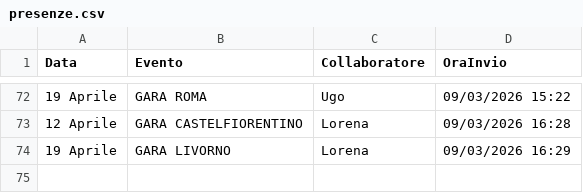
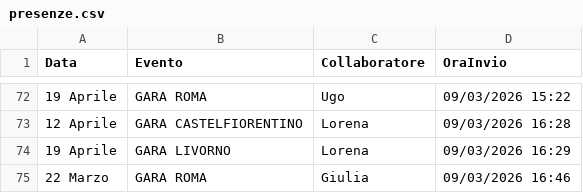
Before and after one commit to SF-fotoeventi/Staff, a CSV file: presenze.csv, drawn as a sheet; only a part is shown, gaps mark what is left out.

Commit message:
aggiungi Giulia

```diff
--- a/presenze.csv
+++ b/presenze.csv
@@ -74 +74,2 @@ Data,Evento,Collaboratore,OraInvio
 19 Aprile,GARA LIVORNO,Lorena,09/03/2026 16:29
+22 Marzo,GARA ROMA,Giulia,09/03/2026 16:46
```
